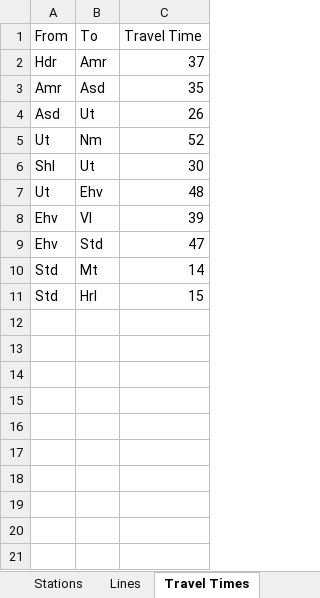
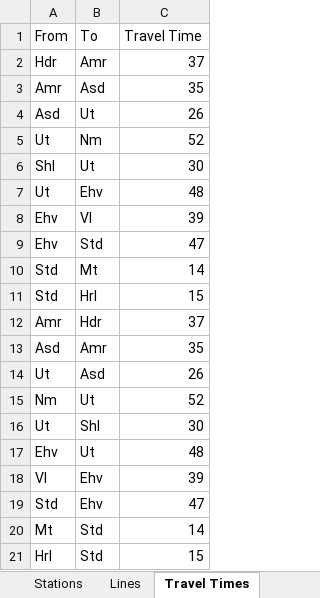
Before and after one commit to Federico265/Assignment3, an Excel workbook: a2_part1.xlsx, sheet Travel Times, drawn as a sheet; values as stored, in another font and other column widths than the file's, no borders; the diff names each change by its address in the sheet, - before the commit and + after, or states it on an @@ line.

```diff
--- a/a2_part1.xlsx (sheet Travel Times)
+++ b/a2_part1.xlsx (sheet Travel Times)
+row 12: Amr | Hdr | 37
+row 13: Asd | Amr | 35
+row 14: Ut | Asd | 26
+row 15: Nm | Ut | 52
+row 16: Ut | Shl | 30
+row 17: Ehv | Ut | 48
+row 18: Vl | Ehv | 39
+row 19: Std | Ehv | 47
+row 20: Mt | Std | 14
+row 21: Hrl | Std | 15
```
Also changed, not shown: 4 other files.
